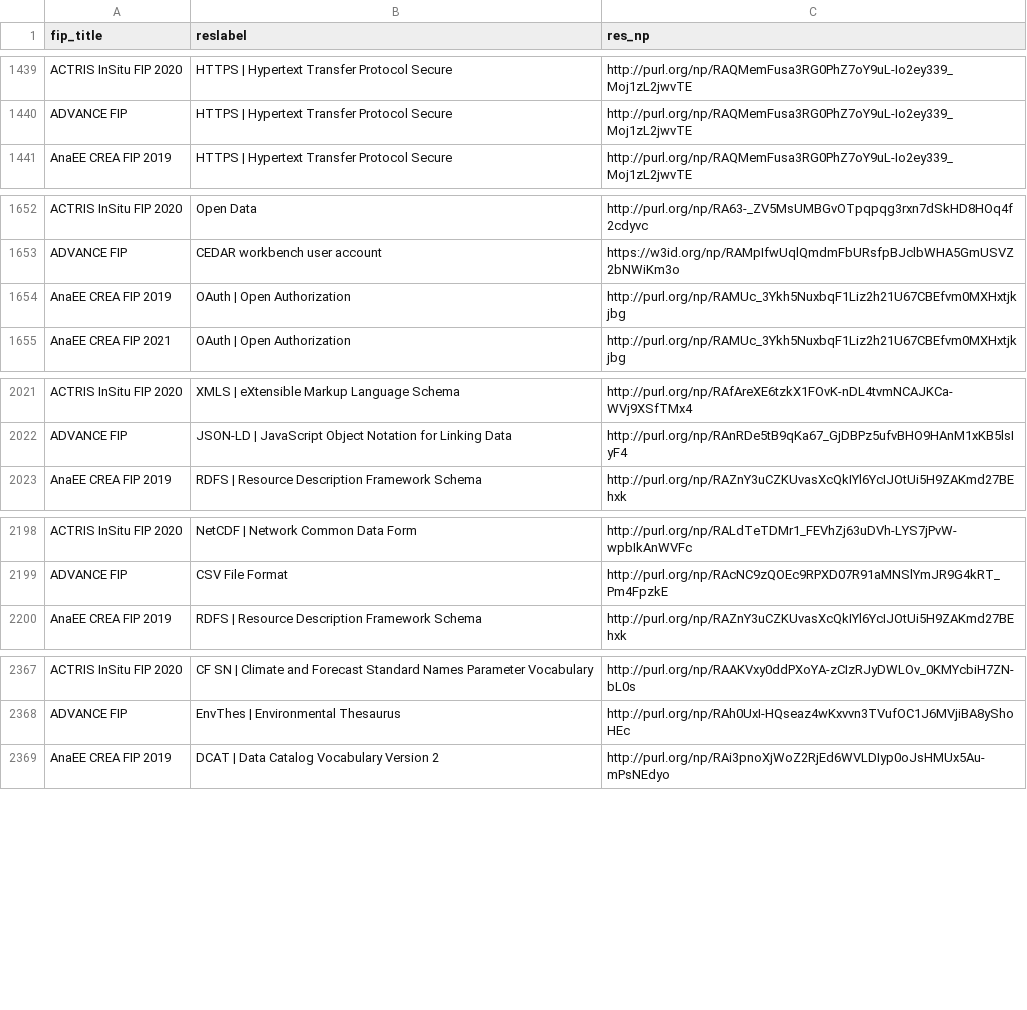
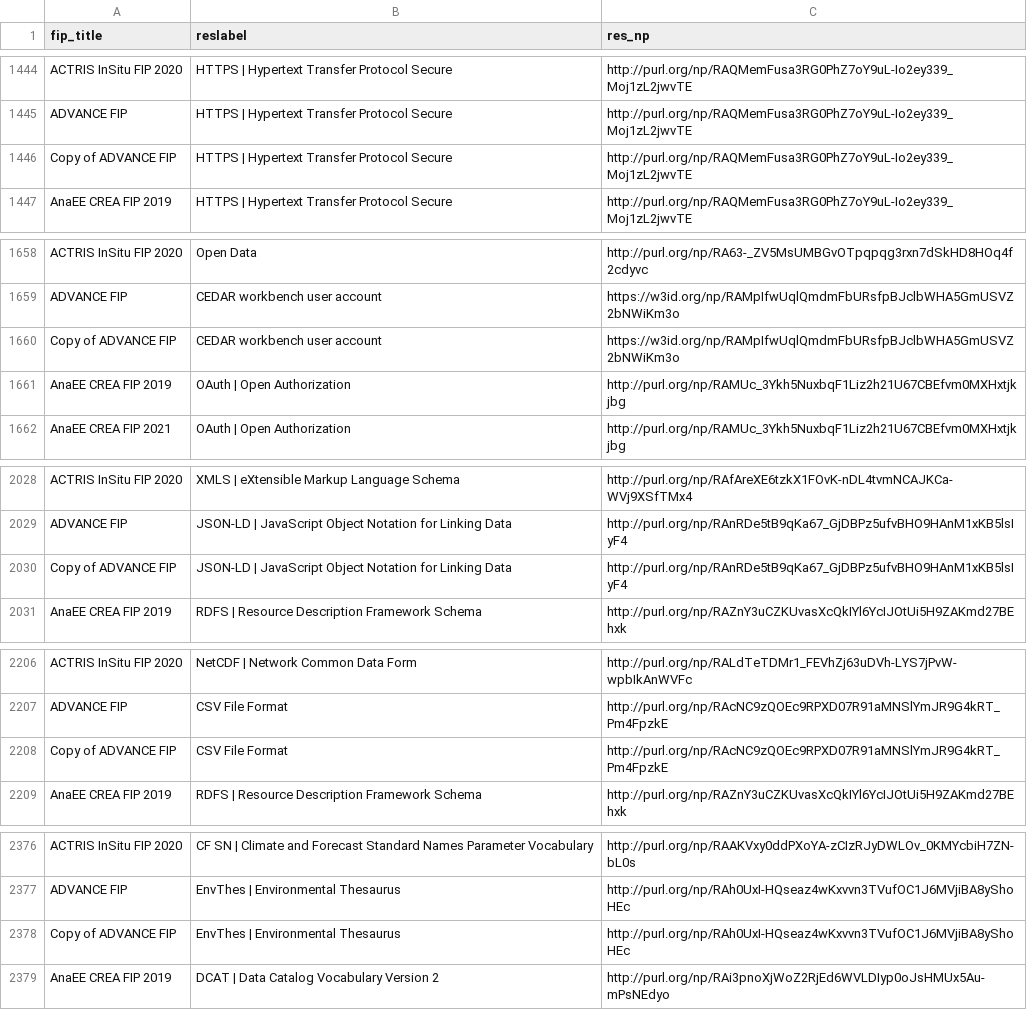
Before and after one commit to peta-pico/dsw-nanopub-api, a CSV file: tables/new_matrix_reduced.csv, drawn as a sheet; only a part is shown, gaps mark what is left out; the diff covers the shown part only; the diff names each change by its address in the sheet, - before the commit and + after, or states it on an @@ line.

```diff
--- a/tables/new_matrix_reduced.csv
+++ b/tables/new_matrix_reduced.csv
+row 1446: Copy of ADVANCE FIP | HTTPS | Hypertext Transfer Protocol Secure | http://purl.org/np/RAQMemFusa3RG0PhZ7oY9uL-Io2ey339_Moj1zL2jwvTE
+row 1660: Copy of ADVANCE FIP | CEDAR workbench user account | https://w3id.org/np/RAMpIfwUqlQmdmFbURsfpBJclbWHA5GmUSVZ2bNWiKm3o
+row 2030: Copy of ADVANCE FIP | JSON-LD | JavaScript Object Notation for Linking Data | http://purl.org/np/RAnRDe5tB9qKa67_GjDBPz5ufvBHO9HAnM1xKB5lsIyF4
+row 2208: Copy of ADVANCE FIP | CSV File Format | http://purl.org/np/RAcNC9zQOEc9RPXD07R91aMNSlYmJR9G4kRT_Pm4FpzkE
+row 2378: Copy of ADVANCE FIP | EnvThes | Environmental Thesaurus | http://purl.org/np/RAh0UxI-HQseaz4wKxvvn3TVufOC1J6MVjiBA8yShoHEc
```
Also changed, not shown: 11 added rows elsewhere in this file, 2 other files.
